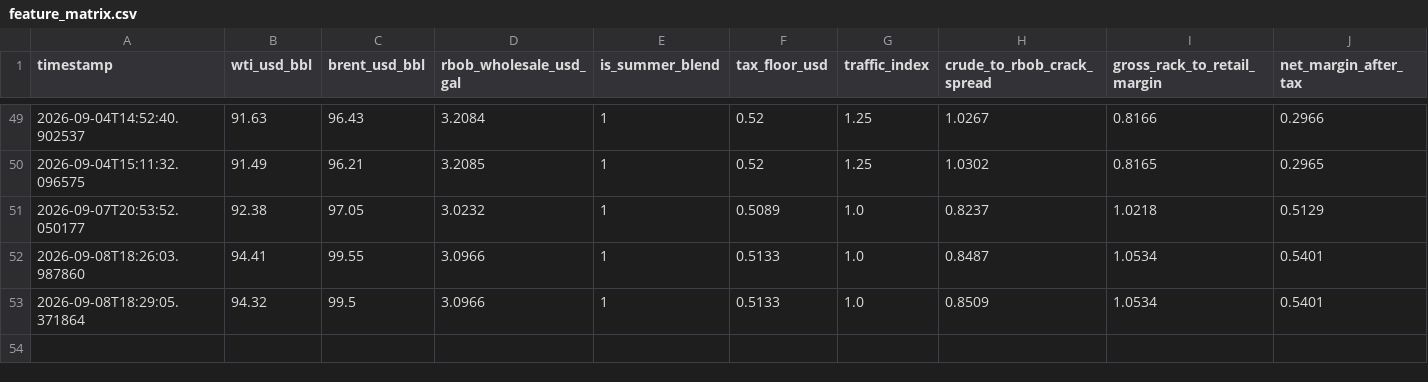
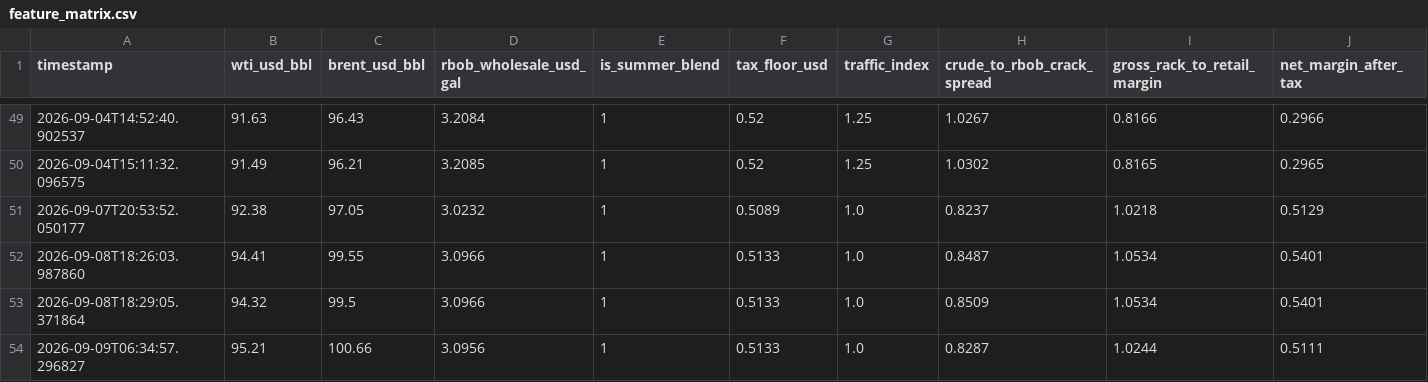
Before and after one commit to Dave-21/autonomous-driver, a CSV file: data/feature_matrix.csv, drawn as a sheet; only a part is shown, gaps mark what is left out; rows hold the shown columns only; the diff names each change by its address in the sheet, - before the commit and + after, or states it on an @@ line.

Commit message:
Run: MAE $0.0692/gal, Margin Drift $0.2724/gal

```diff
--- a/data/feature_matrix.csv
+++ b/data/feature_matrix.csv
+row 54: 2026-09-09T06:34:57.296827 | 95.21 | 100.66 | 3.0956 | 1 | 0.5133 | 1.0 | 0.8287 | 1.0244 | 0.5111
```
Also changed, not shown: 2 other files.
